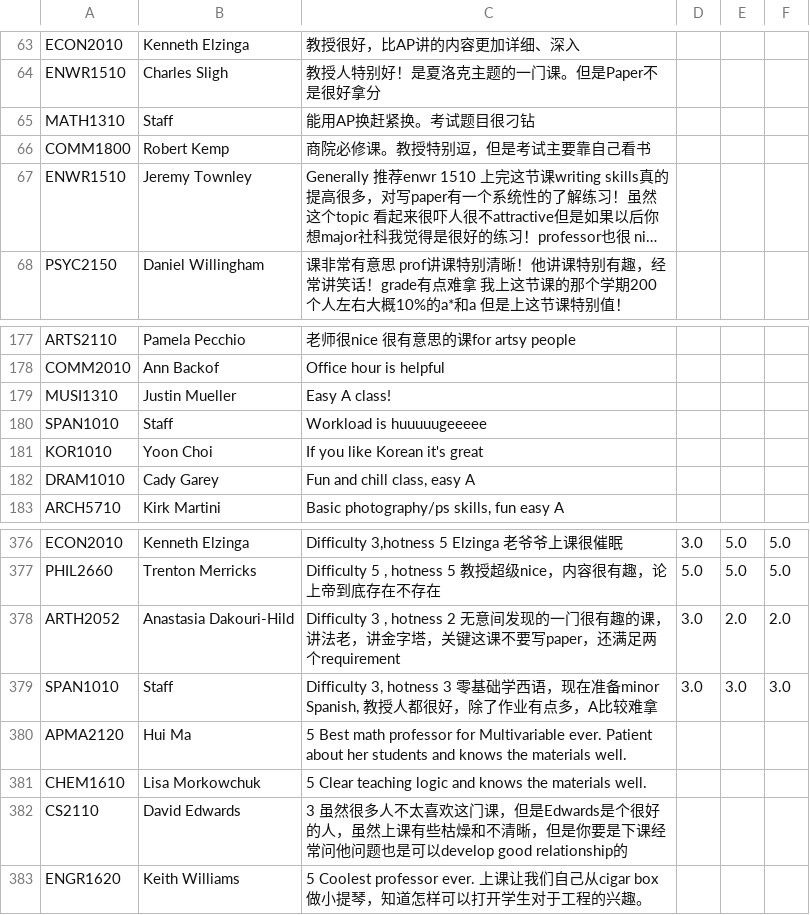
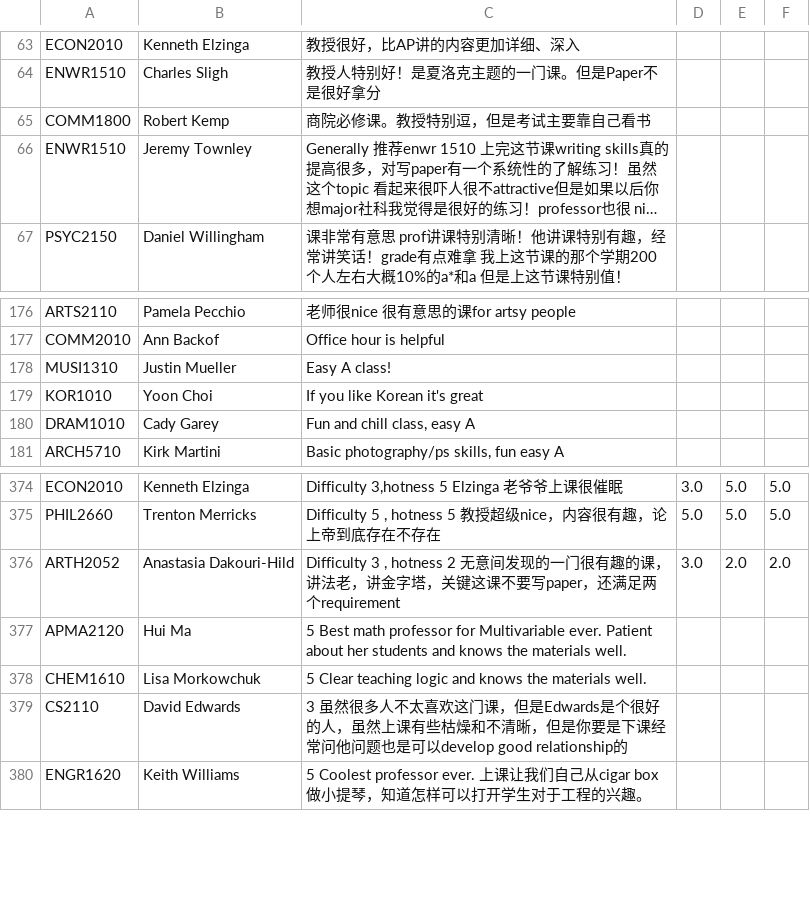
Before and after one commit to Isaacli0520/msnmatch, a CSV file: data/new_hoos2018rating_03.csv, drawn as a sheet; only a part is shown, gaps mark what is left out; long unchanged cells end in …; the diff names each change by its address in the sheet, - before the commit and + after, or states it on an @@ line.

Commit message:
delete staff

```diff
--- a/data/new_hoos2018rating_03.csv
+++ b/data/new_hoos2018rating_03.csv
-row 65: MATH1310 | Staff | 能用AP换赶紧换。考试题目很刁钻
-row 180: SPAN1010 | Staff | Workload is huuuuugeeeee
-row 379: SPAN1010 | Staff | Difficulty 3, hotness 3 零基础学西语，现在准备minor Spanish, 教授人都很好，除了作业有点多，A比较难拿 | 3.0 | 3.0 | 3.0
```
